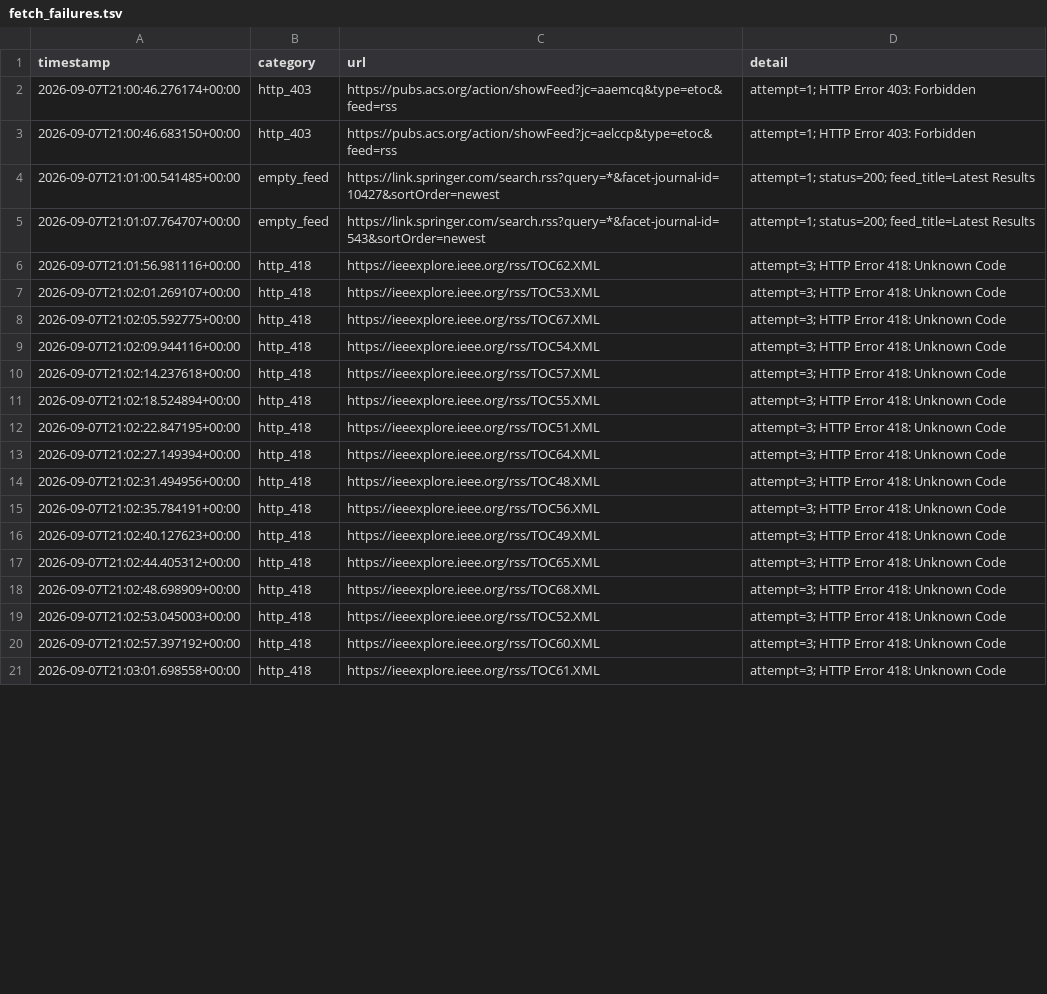
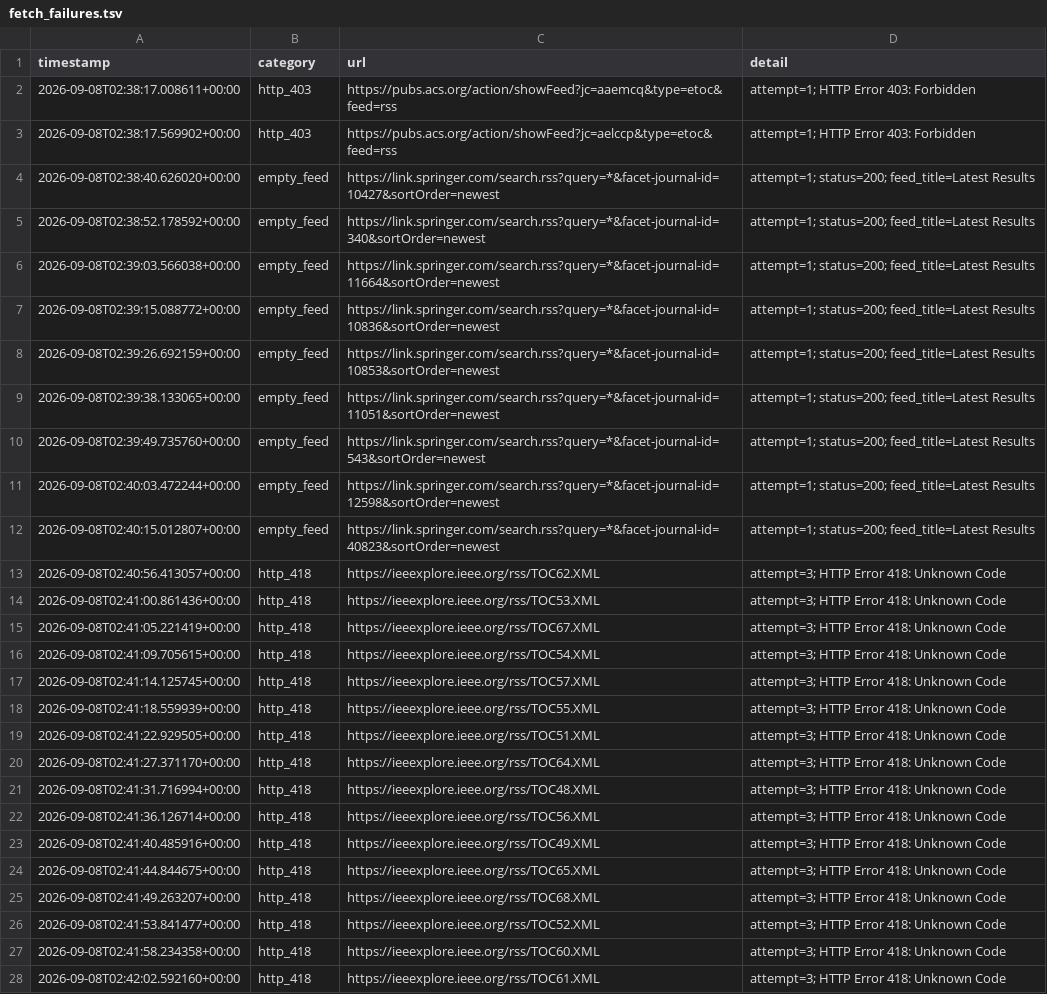
Before and after one commit to Llxyyds666/paper-search, a TSV file: fetch_failures.tsv, drawn as a sheet; only a part is shown; addresses are those after the commit; the diff covers the shown part only; the diff names each change by its address in the sheet, - before the commit and + after, or states it on an @@ line.

```diff
--- a/fetch_failures.tsv
+++ b/fetch_failures.tsv
-A2 (timestamp): 2026-09-07T21:00:46.276174+00:00
+A2 (timestamp): 2026-09-08T02:38:17.008611+00:00
-A3 (timestamp): 2026-09-07T21:00:46.683150+00:00
+A3 (timestamp): 2026-09-08T02:38:17.569902+00:00
-A4 (timestamp): 2026-09-07T21:01:00.541485+00:00
+A4 (timestamp): 2026-09-08T02:38:40.626020+00:00
+row 5: 2026-09-08T02:38:52.178592+00:00 | empty_feed | https://link.springer.com/search.rss?query=*&facet-journal-id=340&sortOrder=newest | attempt=1; status=200; feed_title=Latest Results
+row 6: 2026-09-08T02:39:03.566038+00:00 | empty_feed | https://link.springer.com/search.rss?query=*&facet-journal-id=11664&sortOrder=newest | attempt=1; status=200; feed_title=Latest Results
+row 7: 2026-09-08T02:39:15.088772+00:00 | empty_feed | https://link.springer.com/search.rss?query=*&facet-journal-id=10836&sortOrder=newest | attempt=1; status=200; feed_title=Latest Results
+row 8: 2026-09-08T02:39:26.692159+00:00 | empty_feed | https://link.springer.com/search.rss?query=*&facet-journal-id=10853&sortOrder=newest | attempt=1; status=200; feed_title=Latest Results
+row 9: 2026-09-08T02:39:38.133065+00:00 | empty_feed | https://link.springer.com/search.rss?query=*&facet-journal-id=11051&sortOrder=newest | attempt=1; status=200; feed_title=Latest Results
-A10 (timestamp): 2026-09-07T21:01:07.764707+00:00
+A10 (timestamp): 2026-09-08T02:39:49.735760+00:00
+row 11: 2026-09-08T02:40:03.472244+00:00 | empty_feed | https://link.springer.com/search.rss?query=*&facet-journal-id=12598&sortOrder=newest | attempt=1; status=200; feed_title=Latest Results
+row 12: 2026-09-08T02:40:15.012807+00:00 | empty_feed | https://link.springer.com/search.rss?query=*&facet-journal-id=40823&sortOrder=newest | attempt=1; status=200; feed_title=Latest Results
-A13 (timestamp): 2026-09-07T21:01:56.981116+00:00
+A13 (timestamp): 2026-09-08T02:40:56.413057+00:00
-A14 (timestamp): 2026-09-07T21:02:01.269107+00:00
+A14 (timestamp): 2026-09-08T02:41:00.861436+00:00
-A15 (timestamp): 2026-09-07T21:02:05.592775+00:00
+A15 (timestamp): 2026-09-08T02:41:05.221419+00:00
-A16 (timestamp): 2026-09-07T21:02:09.944116+00:00
+A16 (timestamp): 2026-09-08T02:41:09.705615+00:00
-A17 (timestamp): 2026-09-07T21:02:14.237618+00:00
+A17 (timestamp): 2026-09-08T02:41:14.125745+00:00
-A18 (timestamp): 2026-09-07T21:02:18.524894+00:00
+A18 (timestamp): 2026-09-08T02:41:18.559939+00:00
-A19 (timestamp): 2026-09-07T21:02:22.847195+00:00
+A19 (timestamp): 2026-09-08T02:41:22.929505+00:00
-A20 (timestamp): 2026-09-07T21:02:27.149394+00:00
+A20 (timestamp): 2026-09-08T02:41:27.371170+00:00
-A21 (timestamp): 2026-09-07T21:02:31.494956+00:00
+A21 (timestamp): 2026-09-08T02:41:31.716994+00:00
-A22 (timestamp): 2026-09-07T21:02:35.784191+00:00
+A22 (timestamp): 2026-09-08T02:41:36.126714+00:00
-A23 (timestamp): 2026-09-07T21:02:40.127623+00:00
+A23 (timestamp): 2026-09-08T02:41:40.485916+00:00
-A24 (timestamp): 2026-09-07T21:02:44.405312+00:00
+A24 (timestamp): 2026-09-08T02:41:44.844675+00:00
-A25 (timestamp): 2026-09-07T21:02:48.698909+00:00
+A25 (timestamp): 2026-09-08T02:41:49.263207+00:00
-A26 (timestamp): 2026-09-07T21:02:53.045003+00:00
+A26 (timestamp): 2026-09-08T02:41:53.841477+00:00
-A27 (timestamp): 2026-09-07T21:02:57.397192+00:00
+A27 (timestamp): 2026-09-08T02:41:58.234358+00:00
-A28 (timestamp): 2026-09-07T21:03:01.698558+00:00
+A28 (timestamp): 2026-09-08T02:42:02.592160+00:00
```
Also changed, not shown: 5 added rows and 6 edited cells elsewhere in this file, 1 other file.
